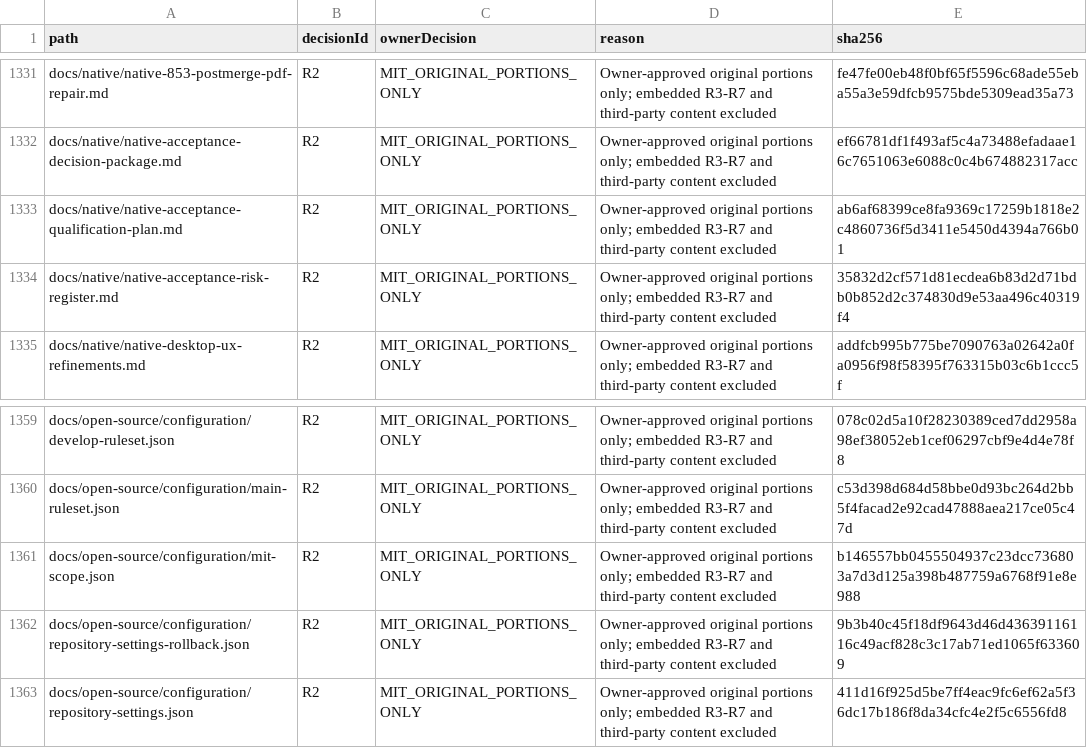
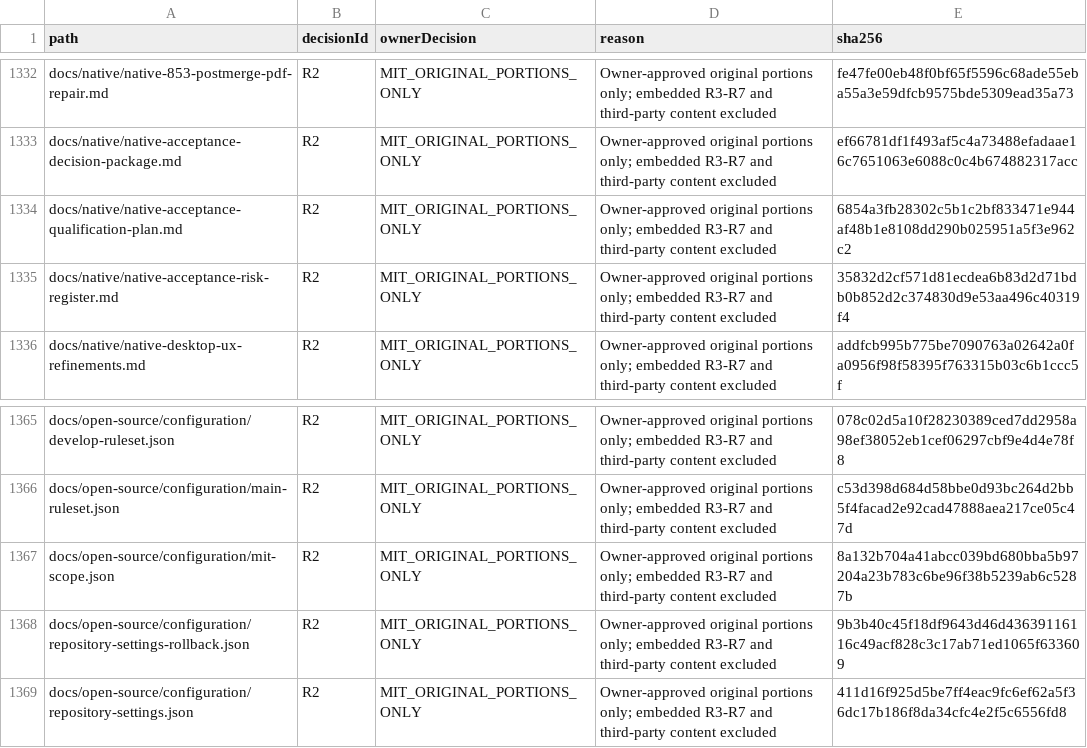
Before and after one commit to DouglasNLima/local-docs-studio, a CSV file: docs/open-source/evidence/goal62/rights-ledger.csv, drawn as a sheet; only a part is shown, gaps mark what is left out; the diff covers the shown part only.

```diff
--- a/docs/open-source/evidence/goal62/rights-ledger.csv
+++ b/docs/open-source/evidence/goal62/rights-ledger.csv
@@ -1332,3 +1333,3 @@ docs/native/native-853-postmerge-pdf-repair.md,R2,MIT_ORIGINAL_PORTIONS_ONLY,Own
 docs/native/native-acceptance-decision-package.md,R2,MIT_ORIGINAL_PORTIONS_ONLY,Owner-approved original portions only; embedded R3-R7 and third-party content excluded,ef66781df1f493af5c4a73488efadaae16c7651063e6088c0c4b674882317acc
-docs/native/native-acceptance-qualification-plan.md,R2,MIT_ORIGINAL_PORTIONS_ONLY,Owner-approved original portions only; embedded R3-R7 and third-party content excluded,ab6af68399ce8fa9369c17259b1818e2c4860736f5d3411e5450d4394a766b01
+docs/native/native-acceptance-qualification-plan.md,R2,MIT_ORIGINAL_PORTIONS_ONLY,Owner-approved original portions only; embedded R3-R7 and third-party content excluded,6854a3fb28302c5b1c2bf833471e944af48b1e8108dd290b025951a5f3e962c2
 docs/native/native-acceptance-risk-register.md,R2,MIT_ORIGINAL_PORTIONS_ONLY,Owner-approved original portions only; embedded R3-R7 and third-party content excluded,35832d2cf571d81ecdea6b83d2d71bdb0b852d2c374830d9e53aa496c40319f4
@@ -1360,3 +1366,3 @@ docs/open-source/configuration/develop-ruleset.json,R2,MIT_ORIGINAL_PORTIONS_ONL
 docs/open-source/configuration/main-ruleset.json,R2,MIT_ORIGINAL_PORTIONS_ONLY,Owner-approved original portions only; embedded R3-R7 and third-party content excluded,c53d398d684d58bbe0d93bc264d2bb5f4facad2e92cad47888aea217ce05c47d
-docs/open-source/configuration/mit-scope.json,R2,MIT_ORIGINAL_PORTIONS_ONLY,Owner-approved original portions only; embedded R3-R7 and third-party content excluded,b146557bb0455504937c23dcc736803a7d3d125a398b487759a6768f91e8e988
+docs/open-source/configuration/mit-scope.json,R2,MIT_ORIGINAL_PORTIONS_ONLY,Owner-approved original portions only; embedded R3-R7 and third-party content excluded,8a132b704a41abcc039bd680bba5b97204a23b783c6be96f38b5239ab6c5287b
 docs/open-source/configuration/repository-settings-rollback.json,R2,MIT_ORIGINAL_PORTIONS_ONLY,Owner-approved original portions only; embedded R3-R7 and third-party content excluded,9b3b40c45f18df9643d46d43639116116c49acf828c3c17ab71ed1065f633609
```
Also changed, not shown: 17 added rows elsewhere in this file, 19 other files.
